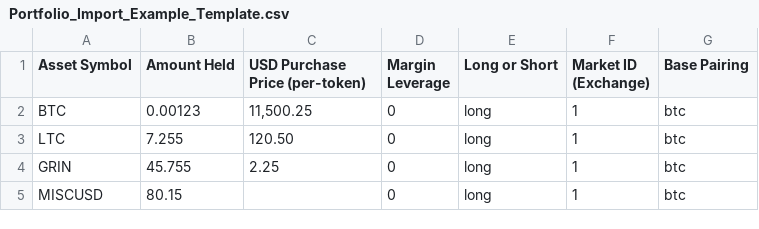
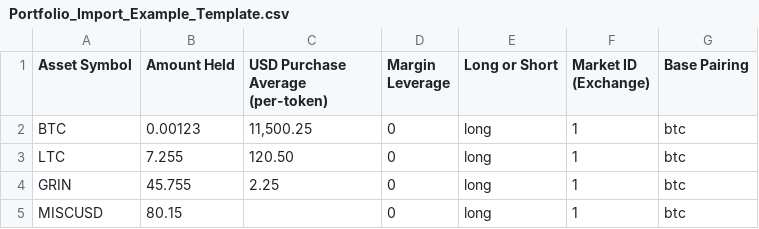
Before and after one commit to BensonP8/Open_Crypto_Tracker, a CSV file: Portfolio_Import_Example_Template.csv, drawn as a sheet.

```diff
--- a/Portfolio_Import_Example_Template.csv
+++ b/Portfolio_Import_Example_Template.csv
@@ -1,2 +1,2 @@
-"Asset Symbol","Amount Held","USD Purchase Price (per-token)","Margin Leverage","Long or Short","Market ID (Exchange)","Base Pairing"
+"Asset Symbol","Amount Held","USD Purchase Average (per-token)","Margin Leverage","Long or Short","Market ID (Exchange)","Base Pairing"
 BTC,0.00123,"11,500.25",0,long,1,btc
```
Also changed, not shown: 4 other files.
